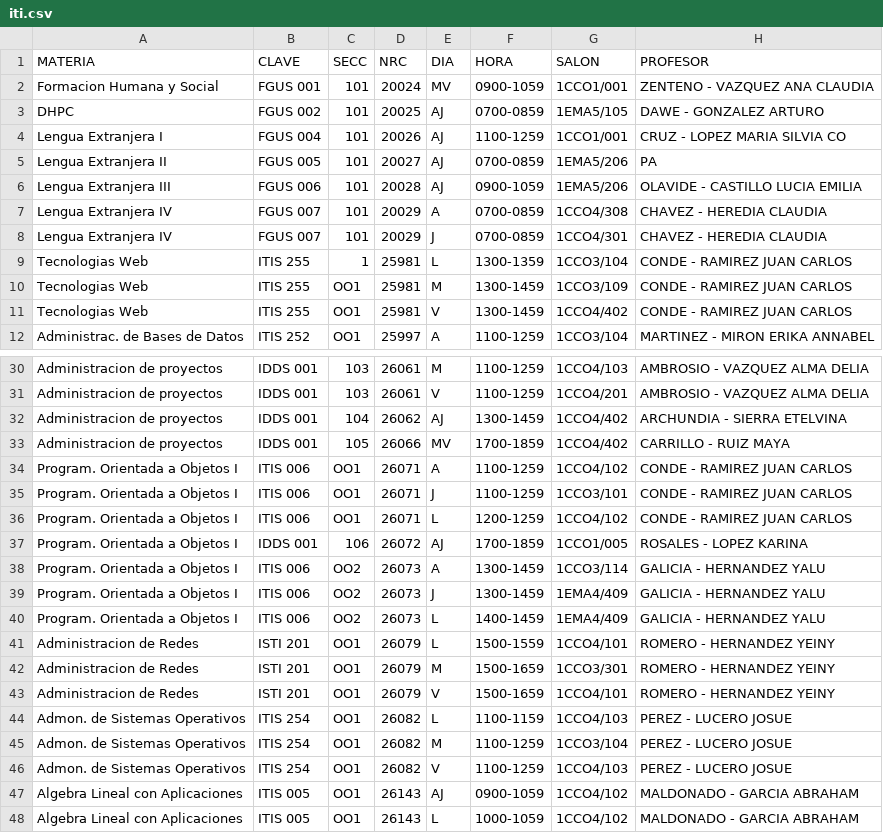
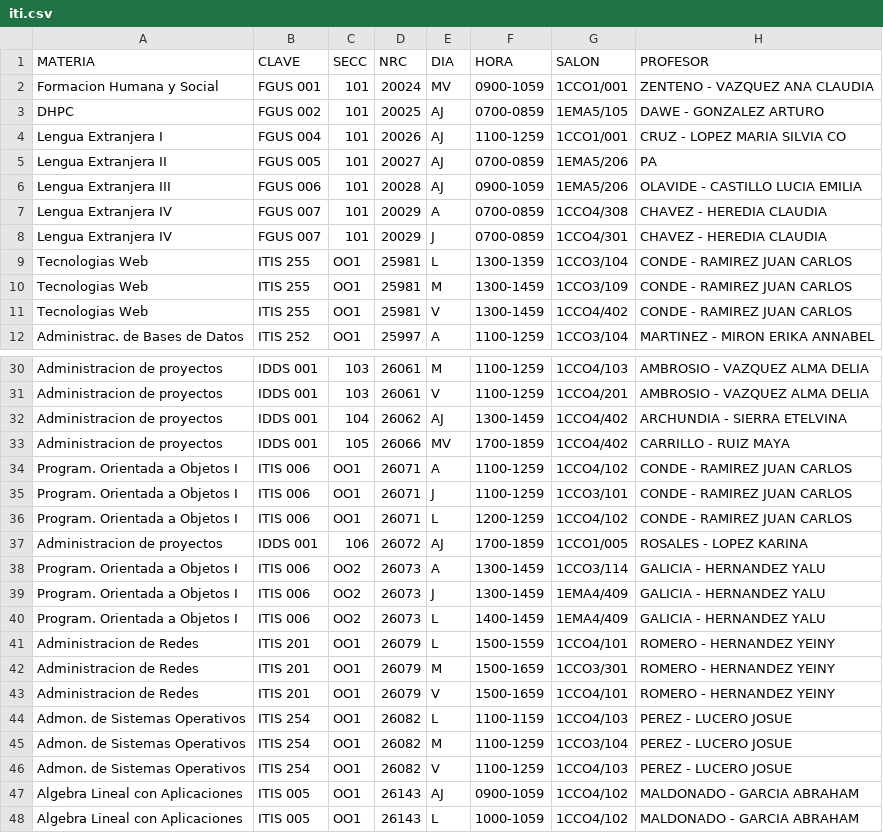
Before and after one commit to alxdx/scheduler, a CSV file: api/HORARIO/iti.csv, drawn as a sheet; only a part is shown, gaps mark what is left out; the diff covers the shown part only.

```diff
--- a/api/HORARIO/iti.csv
+++ b/api/HORARIO/iti.csv
@@ -8,3 +8,3 @@ Lengua Extranjera IV,FGUS 007,101,20029,A,0700-0859,1CCO4/308,CHAVEZ - HEREDIA C
 Lengua Extranjera IV,FGUS 007,101,20029,J,0700-0859,1CCO4/301,CHAVEZ - HEREDIA CLAUDIA
-Tecnologias Web,ITIS 255,1,25981,L,1300-1359,1CCO3/104,CONDE - RAMIREZ JUAN CARLOS
+Tecnologias Web,ITIS 255,OO1,25981,L,1300-1359,1CCO3/104,CONDE - RAMIREZ JUAN CARLOS
 Tecnologias Web,ITIS 255,OO1,25981,M,1300-1459,1CCO3/109,CONDE - RAMIREZ JUAN CARLOS
@@ -36,3 +36,3 @@ Program. Orientada a Objetos I,ITIS 006,OO1,26071,J,1100-1259,1CCO3/101,CONDE -
 Program. Orientada a Objetos I,ITIS 006,OO1,26071,L,1200-1259,1CCO4/102,CONDE - RAMIREZ JUAN CARLOS
-Program. Orientada a Objetos I,IDDS 001,106,26072,AJ,1700-1859,1CCO1/005,ROSALES - LOPEZ KARINA
+Administracion de proyectos,IDDS 001,106,26072,AJ,1700-1859,1CCO1/005,ROSALES - LOPEZ KARINA
 Program. Orientada a Objetos I,ITIS 006,OO2,26073,A,1300-1459,1CCO3/114,GALICIA - HERNANDEZ YALU
@@ -40,5 +40,5 @@ Program. Orientada a Objetos I,ITIS 006,OO2,26073,J,1300-1459,1EMA4/409,GALICIA
 Program. Orientada a Objetos I,ITIS 006,OO2,26073,L,1400-1459,1EMA4/409,GALICIA - HERNANDEZ YALU
-Administracion de Redes,ISTI 201,OO1,26079,L,1500-1559,1CCO4/101,ROMERO - HERNANDEZ YEINY
-Administracion de Redes,ISTI 201,OO1,26079,M,1500-1659,1CCO3/301,ROMERO - HERNANDEZ YEINY
-Administracion de Redes,ISTI 201,OO1,26079,V,1500-1659,1CCO4/101,ROMERO - HERNANDEZ YEINY
+Administracion de Redes,ITIS 201,OO1,26079,L,1500-1559,1CCO4/101,ROMERO - HERNANDEZ YEINY
+Administracion de Redes,ITIS 201,OO1,26079,M,1500-1659,1CCO3/301,ROMERO - HERNANDEZ YEINY
+Administracion de Redes,ITIS 201,OO1,26079,V,1500-1659,1CCO4/101,ROMERO - HERNANDEZ YEINY
 Admon. de Sistemas Operativos,ITIS 254,OO1,26082,L,1100-1159,1CCO4/103,PEREZ - LUCERO JOSUE
```
Also changed, not shown: 13 edited cells elsewhere in this file, api/HORARIO/icc.csv, api/HORARIO/lcc.csv, 5 other files.
